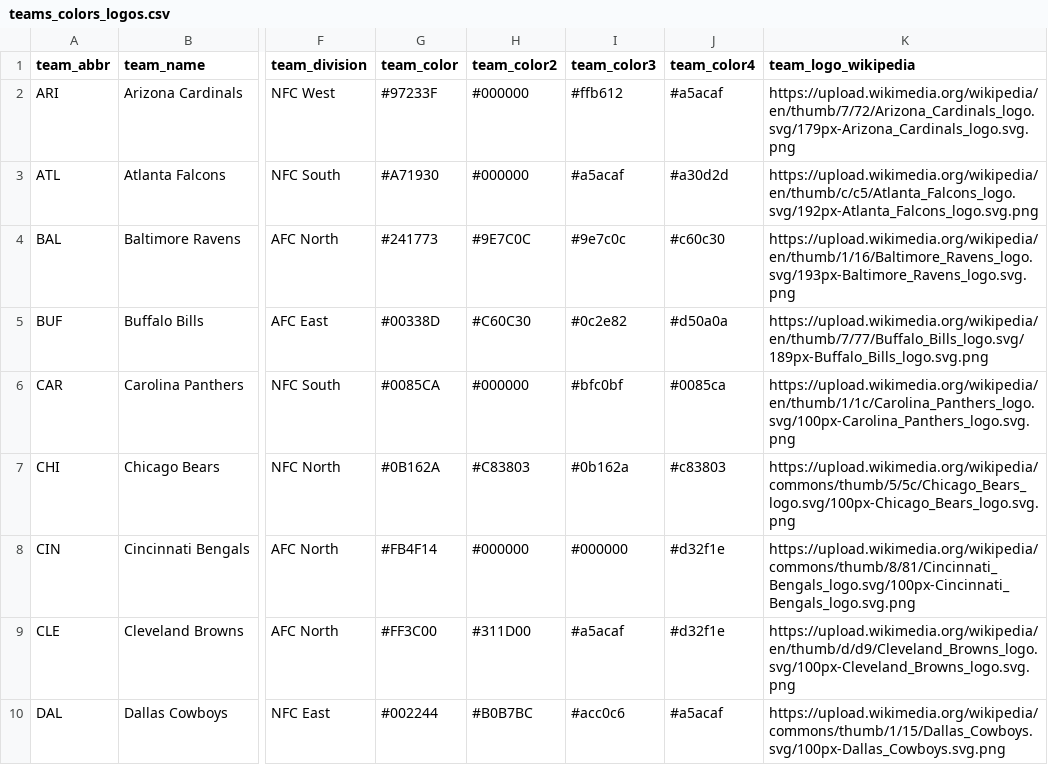
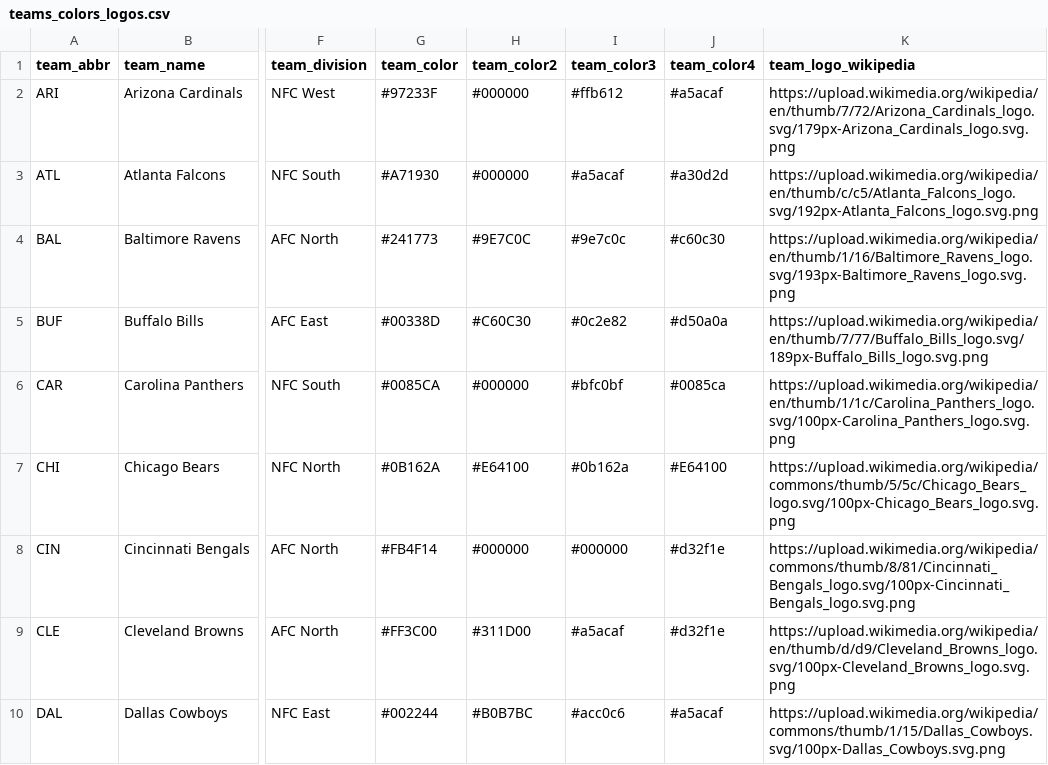
Before and after one commit to nflverse/nflverse-pbp, a CSV file: teams_colors_logos.csv, drawn as a sheet; only a part is shown, gaps mark what is left out; the diff names each change by its address in the sheet, - before the commit and + after, or states it on an @@ line.

Commit message:
update secondary bears color to meet 2023 cd

```diff
--- a/teams_colors_logos.csv
+++ b/teams_colors_logos.csv
-H7 (team_color2): #C83803
+H7 (team_color2): #E64100
-J7 (team_color4): #c83803
+J7 (team_color4): #E64100
```
Also changed, not shown: 1 other file.
